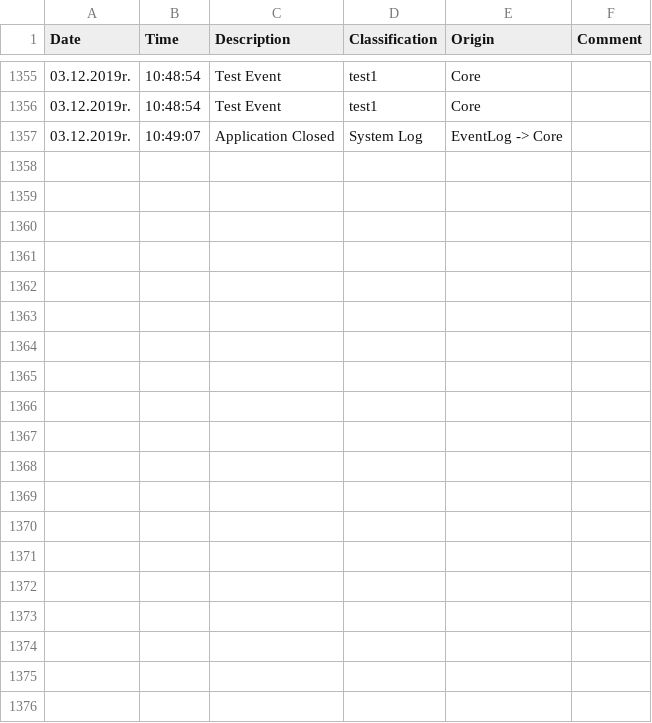
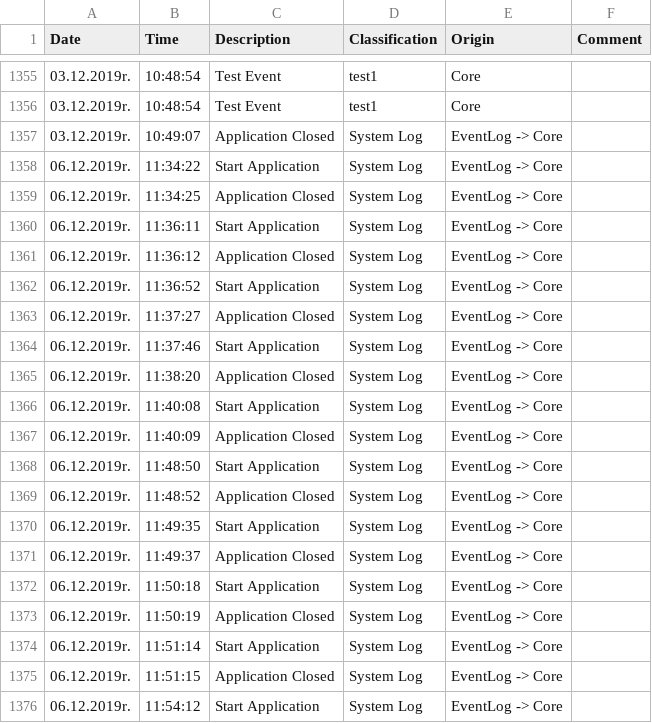
Before and after one commit to Pogeusz/LV_Framework, a CSV file: Logs/Events.csv, drawn as a sheet; only a part is shown, gaps mark what is left out; the diff covers the shown part only.

Commit message:
Close App has been implemented, Custom Error vi has been corrected. Commit before correcting Actor.lvclass/Stop.vi

```diff
--- a/Logs/Events.csv
+++ b/Logs/Events.csv
@@ -1357 +1357,20 @@ Date;Time;Description;Classification;Origin;Comment
 03.12.2019r.;10:49:07;Application Closed;System Log;EventLog -> Core;
+06.12.2019r.;11:34:22;Start Application;System Log;EventLog -> Core;
+06.12.2019r.;11:34:25;Application Closed;System Log;EventLog -> Core;
+06.12.2019r.;11:36:11;Start Application;System Log;EventLog -> Core;
+06.12.2019r.;11:36:12;Application Closed;System Log;EventLog -> Core;
+06.12.2019r.;11:36:52;Start Application;System Log;EventLog -> Core;
+06.12.2019r.;11:37:27;Application Closed;System Log;EventLog -> Core;
+06.12.2019r.;11:37:46;Start Application;System Log;EventLog -> Core;
+06.12.2019r.;11:38:20;Application Closed;System Log;EventLog -> Core;
+06.12.2019r.;11:40:08;Start Application;System Log;EventLog -> Core;
+06.12.2019r.;11:40:09;Application Closed;System Log;EventLog -> Core;
+06.12.2019r.;11:48:50;Start Application;System Log;EventLog -> Core;
+06.12.2019r.;11:48:52;Application Closed;System Log;EventLog -> Core;
+06.12.2019r.;11:49:35;Start Application;System Log;EventLog -> Core;
+06.12.2019r.;11:49:37;Application Closed;System Log;EventLog -> Core;
+06.12.2019r.;11:50:18;Start Application;System Log;EventLog -> Core;
+06.12.2019r.;11:50:19;Application Closed;System Log;EventLog -> Core;
+06.12.2019r.;11:51:14;Start Application;System Log;EventLog -> Core;
+06.12.2019r.;11:51:15;Application Closed;System Log;EventLog -> Core;
+06.12.2019r.;11:54:12;Start Application;System Log;EventLog -> Core;
```
Also changed, not shown: 19 added rows elsewhere in this file, 25 other files.
